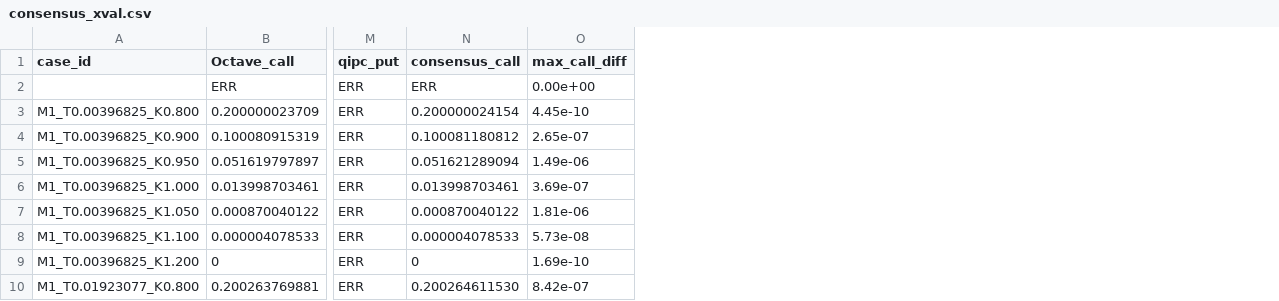
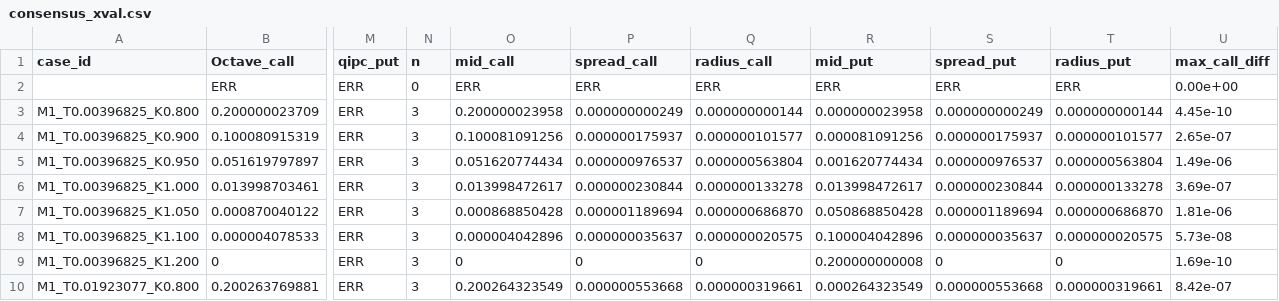
Before and after one commit to crowlogic/arb4j, a CSV file: bin/output/consensus_xval.csv, drawn as a sheet; only a part is shown, gaps mark what is left out; removed rows and columns are numbered as before the commit, all else as after; the diff names each change by its address in the sheet, - before the commit and + after, or states it on an @@ line.

Commit message:
Reference-ball semantics: even-weighted N samples, radius=spread/sqrt(N)
- Validity is per-model all-or-nothing (VALID_KEYS in collate_xval.py);
  no per-point outlier rejection
- Ball per case: midpoint=(1/N)Σxᵢ, spread=max|xᵢ-mid|, radius=spread/√N
- N=3 except deep-OTM short-expiry M2 cases (Octave no value, N=2)
- docs table records ALL valid-model values plus N/mid/spread/radius for
  call and put; nothing collapsed to a single consensus number
- Program is Java-independent; no Java fixture will be generated
- Issue #1202 updated

```diff
--- a/bin/output/consensus_xval.csv
+++ b/bin/output/consensus_xval.csv
-column N (consensus_call), rows 2-10: ERR | 0.200000024154 | 0.100081180812 | 0.051621289094 | 0.013998703461 | 0.000870040122 | 0.000004078533 | 0 | 0.200264611530
+column N (n), rows 2-10: 0 | 3 | 3 | 3 | 3 | 3 | 3 | 3 | 3
+column O (mid_call), rows 2-10: ERR | 0.200000023958 | 0.100081091256 | 0.051620774434 | 0.013998472617 | 0.000868850428 | 0.000004042896 | 0 | 0.200264323549
+column P (spread_call), rows 2-10: ERR | 0.000000000249 | 0.000000175937 | 0.000000976537 | 0.000000230844 | 0.000001189694 | 0.000000035637 | 0 | 0.000000553668
+column Q (radius_call), rows 2-10: ERR | 0.000000000144 | 0.000000101577 | 0.000000563804 | 0.000000133278 | 0.000000686870 | 0.000000020575 | 0 | 0.000000319661
+column R (mid_put), rows 2-10: ERR | 0.000000023958 | 0.000081091256 | 0.001620774434 | 0.013998472617 | 0.050868850428 | 0.100004042896 | 0.200000000008 | 0.000264323549
+column S (spread_put), rows 2-10: ERR | 0.000000000249 | 0.000000175937 | 0.000000976537 | 0.000000230844 | 0.000001189694 | 0.000000035637 | 0 | 0.000000553668
+column T (radius_put), rows 2-10: ERR | 0.000000000144 | 0.000000101577 | 0.000000563804 | 0.000000133278 | 0.000000686870 | 0.000000020575 | 0 | 0.000000319661
```
Also changed, not shown: 2 other files.
